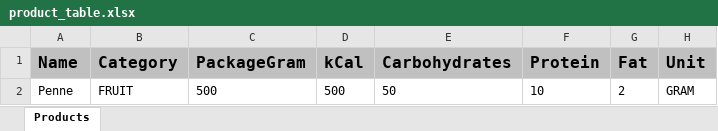
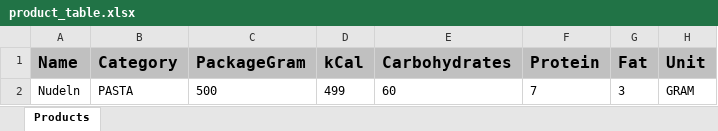
Before and after one commit to FoodAppGroup/FoodApp-Server, an Excel workbook: src/main/resources/database_backup/product_table.xlsx, sheet Products, drawn as a sheet; values as stored, in another font and other column widths than the file's, no borders; removed rows and columns are numbered as before the commit, all else as after; the diff names each change by its address in the sheet, - before the commit and + after, or states it on an @@ line.

Commit message:
add excel management

```diff
--- a/src/main/resources/database_backup/product_table.xlsx (sheet Products)
+++ b/src/main/resources/database_backup/product_table.xlsx (sheet Products)
-row 2: Penne | FRUIT | 500 | 500 | 50 | 10 | 2 | GRAM
+row 2: Nudeln | PASTA | 500 | 499 | 60 | 7 | 3 | GRAM
```
Also changed, not shown: 31 other files.
